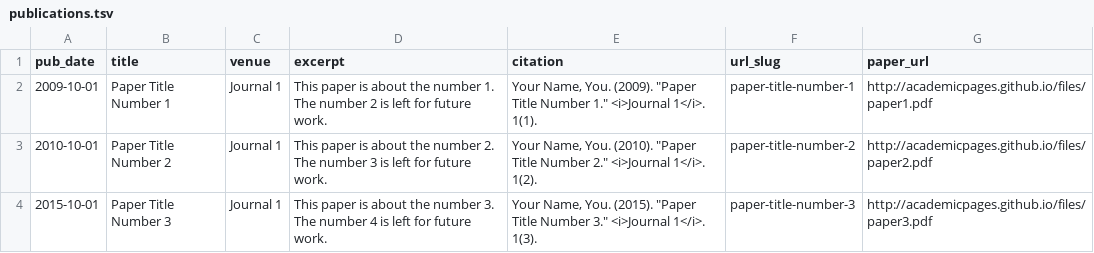
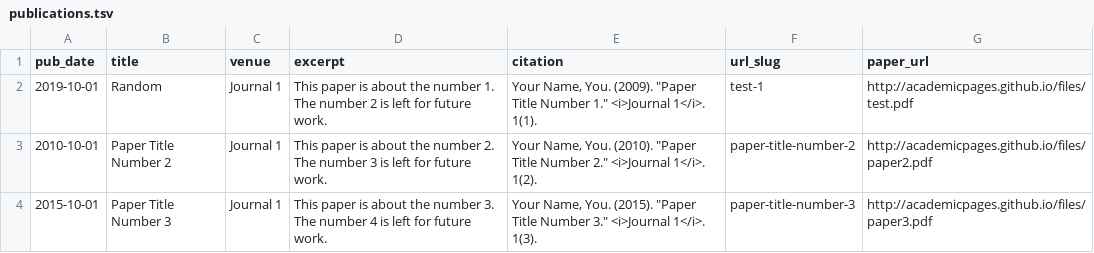
Before and after one commit to jamelvin/poojarao8.github.io, a TSV file: markdown_generator/publications.tsv, drawn as a sheet.

Commit message:
This changes the publications page.

```diff
--- a/markdown_generator/publications.tsv
+++ b/markdown_generator/publications.tsv
@@ -1,3 +1,3 @@
 pub_date	title	venue	excerpt	citation	url_slug	paper_url
-2009-10-01	Paper Title Number 1	Journal 1	This paper is about the number 1. The number 2 is left for future work.	Your Name, You. (2009). "Paper Title Number 1." <i>Journal 1</i>. 1(1).	paper-title-number-1	http://academicpages.github.io/files/paper1.pdf
+2019-10-01	Random	Journal 1	This paper is about the number 1. The number 2 is left for future work.	Your Name, You. (2009). "Paper Title Number 1." <i>Journal 1</i>. 1(1).	test-1	http://academicpages.github.io/files/test.pdf
 2010-10-01	Paper Title Number 2	Journal 1	This paper is about the number 2. The number 3 is left for future work.	Your Name, You. (2010). "Paper Title Number 2." <i>Journal 1</i>. 1(2).	paper-title-number-2	http://academicpages.github.io/files/paper2.pdf
```
